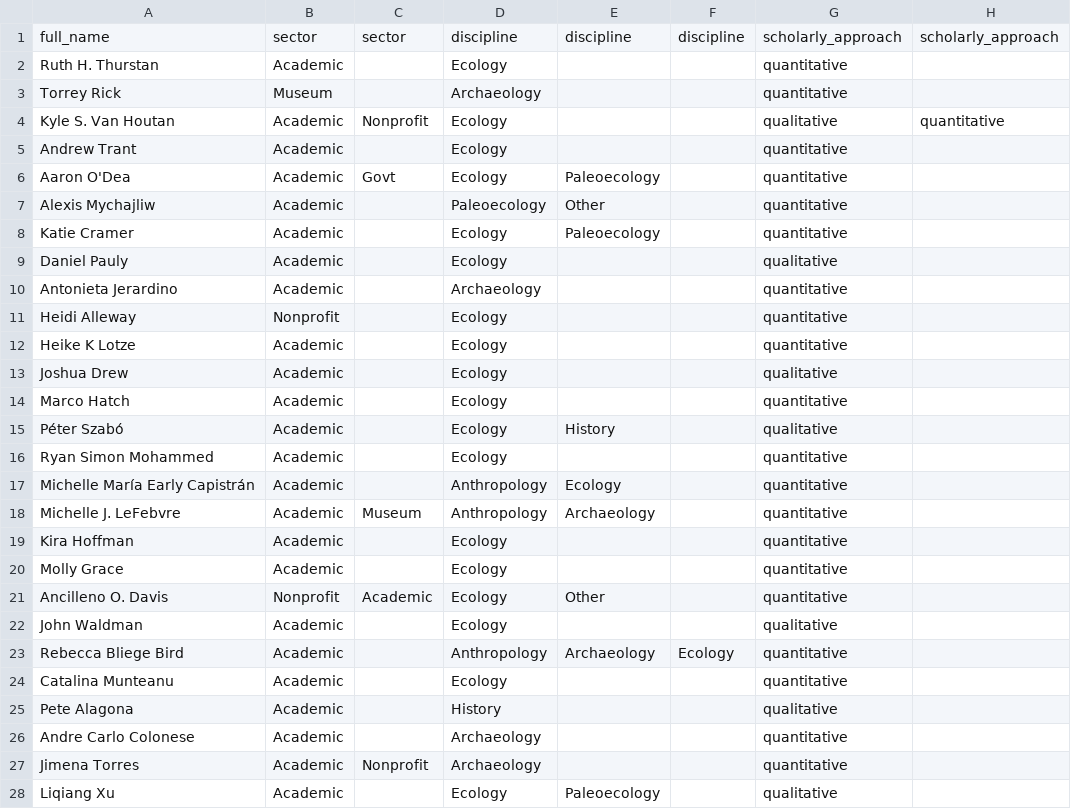
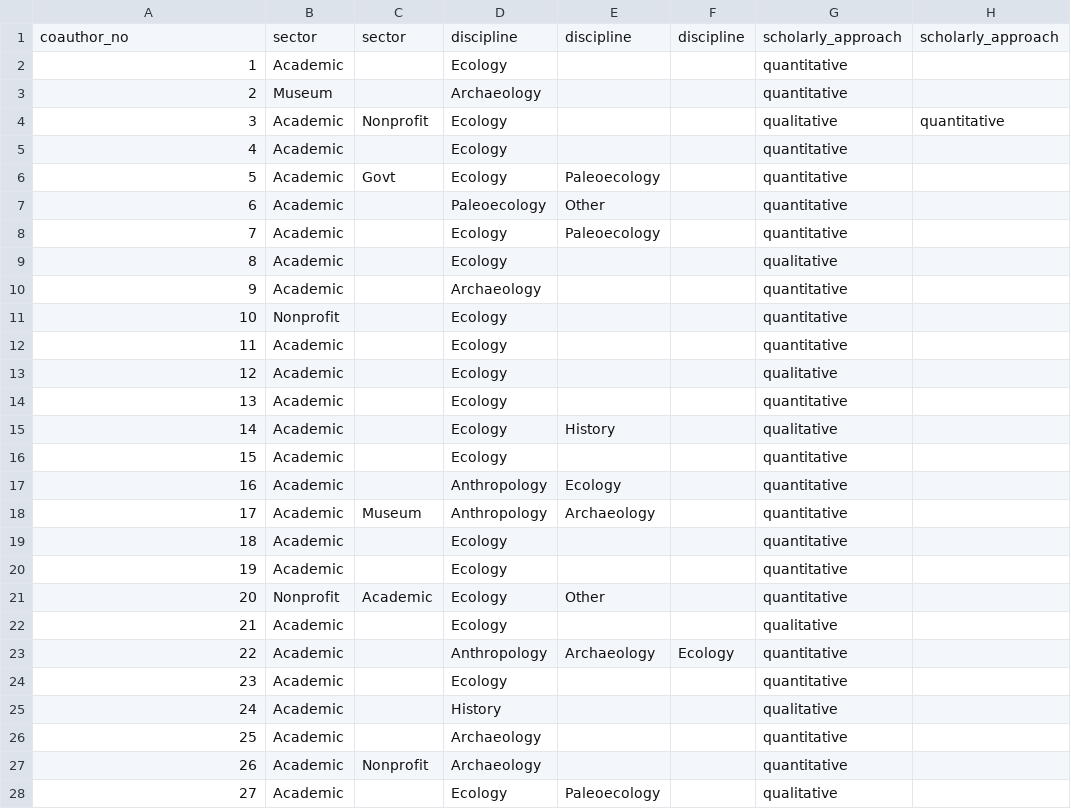
Before and after one commit to vanhoutan/historical_20Qs, a CSV file: data/author_demogr.csv, drawn as a sheet; only a part is shown; the diff covers the shown part only; the diff names each change by its address in the sheet, - before the commit and + after, or states it on an @@ line.

Commit message:
add GS citations data and fig

```diff
--- a/data/author_demogr.csv
+++ b/data/author_demogr.csv
-A1: full_name
+A1: coauthor_no
-A2: Ruth H. Thurstan
+A2: 1
-A3: Torrey Rick
+A3: 2
-A4: Kyle S. Van Houtan
+A4: 3
-A5: Andrew Trant
+A5: 4
-A6: Aaron O'Dea
+A6: 5
-A7: Alexis Mychajliw
+A7: 6
-A8: Katie Cramer
+A8: 7
-A9: Daniel Pauly
+A9: 8
-A10: Antonieta Jerardino
+A10: 9
-A11: Heidi Alleway
+A11: 10
-A12: Heike K Lotze
+A12: 11
-A13: Joshua Drew
+A13: 12
-A14: Marco Hatch
+A14: 13
-A15: Péter Szabó
+A15: 14
-A16: Ryan Simon Mohammed
+A16: 15
-A17: Michelle María Early Capistrán
+A17: 16
-A18: Michelle J. LeFebvre
+A18: 17
-A19: Kira Hoffman
+A19: 18
-A20: Molly Grace
+A20: 19
-A21: Ancilleno O. Davis
+A21: 20
-A22: John Waldman
+A22: 21
-A23: Rebecca Bliege Bird
+A23: 22
-A24: Catalina Munteanu
+A24: 23
-A25: Pete Alagona
+A25: 24
-A26: Andre Carlo Colonese
+A26: 25
-A27: Jimena Torres
+A27: 26
-A28: Liqiang Xu
+A28: 27
```
Also changed, not shown: 1 added row and 8 edited cells elsewhere in this file, 28 other files.
